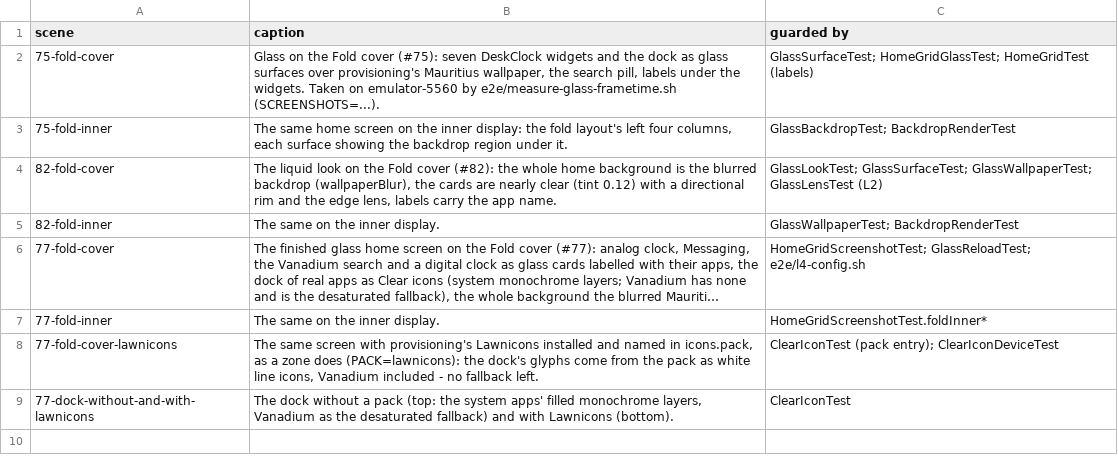
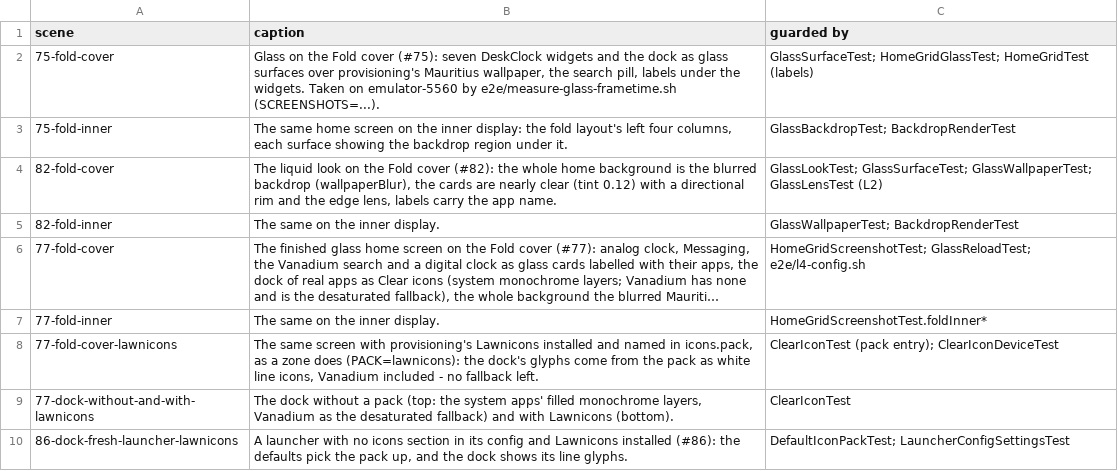
Before and after one commit to andashi/home, a TSV file: e2e/screenshots/glass/captions.tsv, drawn as a sheet; long unchanged cells end in …; the diff names each change by its address in the sheet, - before the commit and + after, or states it on an @@ line.

Commit message:
docs: dock screenshot of a fresh launcher with Lawnicons installed
emulator-5560, clean snapshot, unrooted shell, PACK=lawnicons-default:
the config has no icons section; the dock shows Lawnicons' line glyphs.

```diff
--- a/e2e/screenshots/glass/captions.tsv
+++ b/e2e/screenshots/glass/captions.tsv
+row 10: 86-dock-fresh-launcher-lawnicons | A launcher with no icons section in its config and Lawnicons installed (#86): the defaults pick the pack up, and the dock shows its line glyphs. | DefaultIconPackTest; LauncherConfigSettingsTest
```
Also changed, not shown: 1 other file.
